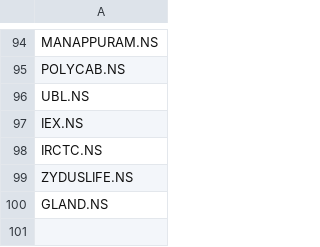
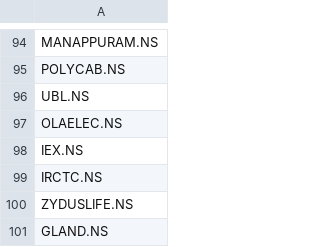
Before and after one commit to SwapysProject/Portfolio-New, a CSV file: indian_stocks.csv, drawn as a sheet; only a part is shown, gaps mark what is left out.

Commit message:
Update indian_stocks.csv

```diff
--- a/indian_stocks.csv
+++ b/indian_stocks.csv
@@ -96,2 +96,3 @@ POLYCAB.NS
 UBL.NS
+OLAELEC.NS
 IEX.NS
```
